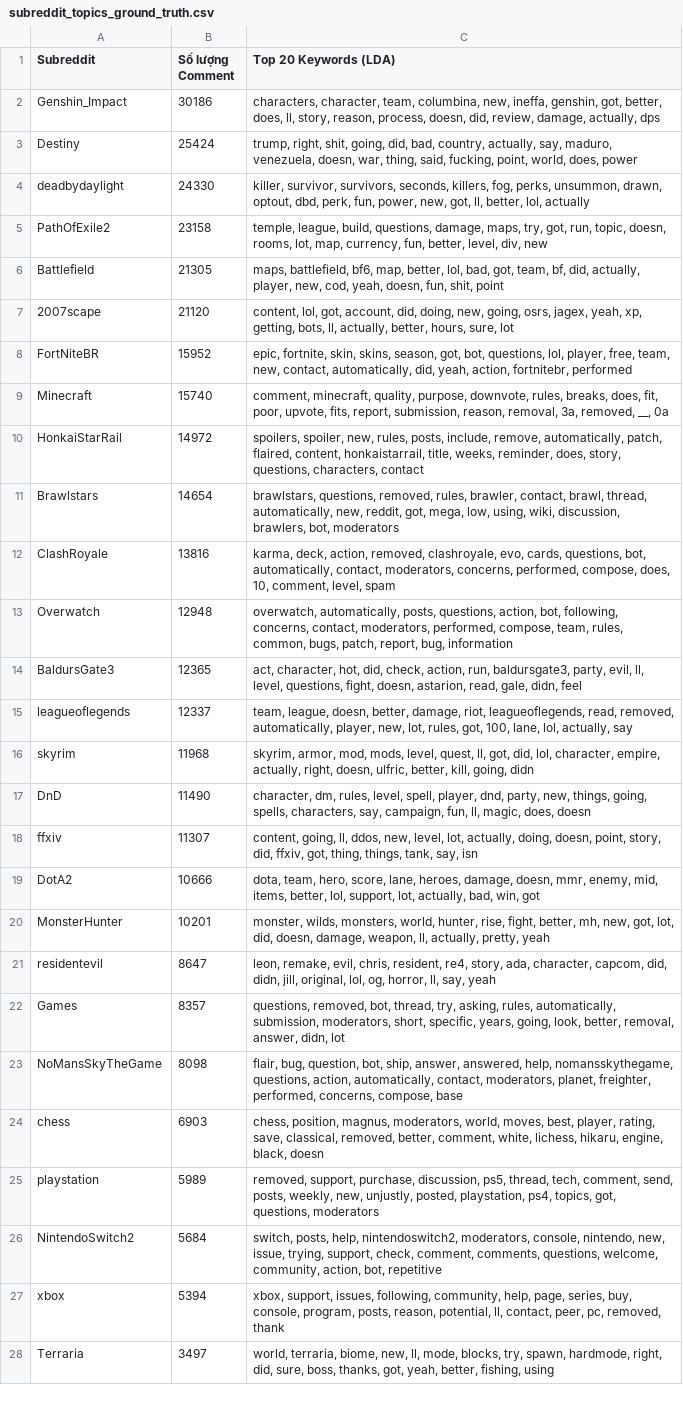
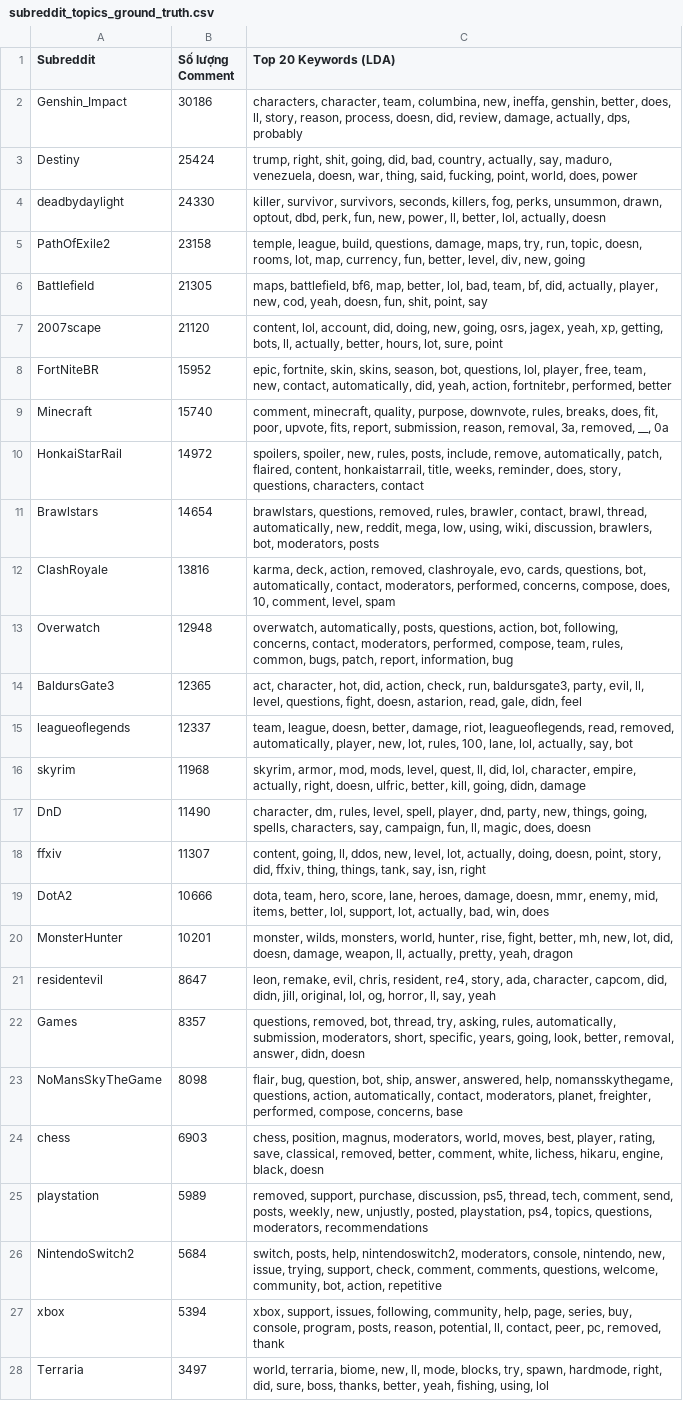
Before and after one commit to HaiTriu301/project_A4_social_network, a CSV file: outputs/LDA/subreddit_topics_ground_truth.csv, drawn as a sheet; the diff names each change by its address in the sheet, - before the commit and + after, or states it on an @@ line.

```diff
--- a/outputs/LDA/subreddit_topics_ground_truth.csv
+++ b/outputs/LDA/subreddit_topics_ground_truth.csv
-C2 (Top 20 Keywords (LDA)): …ineffa, genshin, got, better, does, ll, story, reason, process, doesn, did, review, damage, actually, dps
+C2 (Top 20 Keywords (LDA)): …ineffa, genshin, better, does, ll, story, reason, process, doesn, did, review, damage, actually, dps, probably
-C4 (Top 20 Keywords (LDA)): …perk, fun, power, new, got, ll, better, lol, actually
+C4 (Top 20 Keywords (LDA)): …perk, fun, new, power, ll, better, lol, actually, doesn
-C5 (Top 20 Keywords (LDA)): …maps, try, got, run, topic, doesn, rooms, lot, map, currency, fun, better, level, div, new
+C5 (Top 20 Keywords (LDA)): …maps, try, run, topic, doesn, rooms, lot, map, currency, fun, better, level, div, new, going
-C6 (Top 20 Keywords (LDA)): …lol, bad, got, team, bf, did, actually, player, new, cod, yeah, doesn, fun, shit, point
+C6 (Top 20 Keywords (LDA)): …lol, bad, team, bf, did, actually, player, new, cod, yeah, doesn, fun, shit, point, say
-C7 (Top 20 Keywords (LDA)): content, lol, got, account, did, doing, new, going, osrs, jagex, yeah, xp, getting, bots, ll, actually, better, hours, sure, lot
+C7 (Top 20 Keywords (LDA)): content, lol, account, did, doing, new, going, osrs, jagex, yeah, xp, getting, bots, ll, actually, better, hours, lot, sure, point
-C8 (Top 20 Keywords (LDA)): …skins, season, got, bot, questions, lol, player, free, team, new, contact, automatically, did, yeah, action, fortnitebr, performed
+C8 (Top 20 Keywords (LDA)): …skins, season, bot, questions, lol, player, free, team, new, contact, automatically, did, yeah, action, fortnitebr, performed, better
-C11 (Top 20 Keywords (LDA)): …new, reddit, got, mega, low, using, wiki, discussion, brawlers, bot, moderators
+C11 (Top 20 Keywords (LDA)): …new, reddit, mega, low, using, wiki, discussion, brawlers, bot, moderators, posts
-C12 (Top 20 Keywords (LDA)): …contact, moderators, concerns, performed, compose, does,…
+C12 (Top 20 Keywords (LDA)): …contact, moderators, performed, concerns, compose, does,…
-C13 (Top 20 Keywords (LDA)): …patch, report, bug, information
+C13 (Top 20 Keywords (LDA)): …patch, report, information, bug
-C14 (Top 20 Keywords (LDA)): …hot, did, check, action, run, baldursgate3,…
+C14 (Top 20 Keywords (LDA)): …hot, did, action, check, run, baldursgate3,…
-C15 (Top 20 Keywords (LDA)): …lot, rules, got, 100, lane, lol, actually, say
+C15 (Top 20 Keywords (LDA)): …lot, rules, 100, lane, lol, actually, say, bot
-C16 (Top 20 Keywords (LDA)): …quest, ll, got, did, lol, character, empire, actually, right, doesn, ulfric, better, kill, going, didn
+C16 (Top 20 Keywords (LDA)): …quest, ll, did, lol, character, empire, actually, right, doesn, ulfric, better, kill, going, didn, damage
-C18 (Top 20 Keywords (LDA)): …did, ffxiv, got, thing, things, tank, say, isn
+C18 (Top 20 Keywords (LDA)): …did, ffxiv, thing, things, tank, say, isn, right
-C19 (Top 20 Keywords (LDA)): …bad, win, got
+C19 (Top 20 Keywords (LDA)): …bad, win, does
-C20 (Top 20 Keywords (LDA)): …mh, new, got, lot, did, doesn, damage, weapon, ll, actually, pretty, yeah
+C20 (Top 20 Keywords (LDA)): …mh, new, lot, did, doesn, damage, weapon, ll, actually, pretty, yeah, dragon
-C22 (Top 20 Keywords (LDA)): …answer, didn, lot
+C22 (Top 20 Keywords (LDA)): …answer, didn, doesn
-C23 (Top 20 Keywords (LDA)): …freighter, performed, concerns, compose, base
+C23 (Top 20 Keywords (LDA)): …freighter, performed, compose, concerns, base
-C25 (Top 20 Keywords (LDA)): …ps4, topics, got, questions, moderators
+C25 (Top 20 Keywords (LDA)): …ps4, topics, questions, moderators, recommendations
-C26 (Top 20 Keywords (LDA)): …welcome, community, action, bot, repetitive
+C26 (Top 20 Keywords (LDA)): …welcome, community, bot, action, repetitive
-C28 (Top 20 Keywords (LDA)): …boss, thanks, got, yeah, better, fishing, using
+C28 (Top 20 Keywords (LDA)): …boss, thanks, better, yeah, fishing, using, lol
```
Also changed, not shown: notebooks/compare_topic/outputs/topic_matching_report.csv, outputs/LDA/community_topics_leiden.csv, 10 other files.
